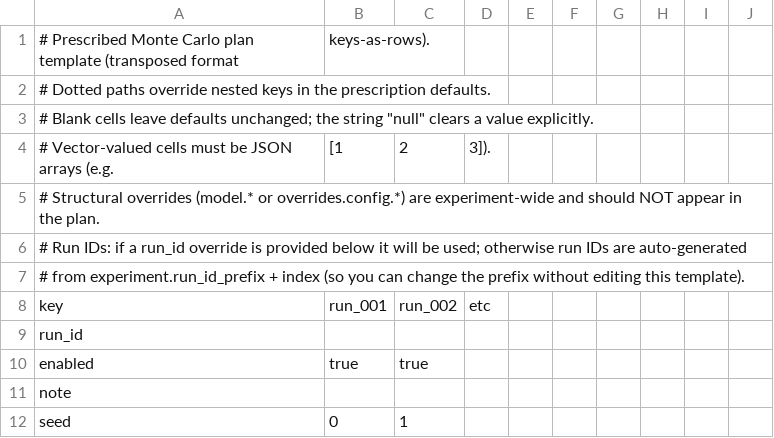
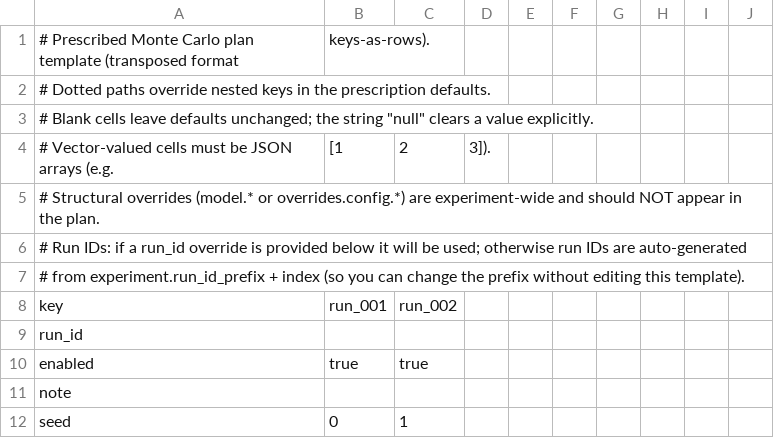
Before and after one commit to wakinget/dluxshera-sandbox, a CSV file: work/experiments/plan_template.csv, drawn as a sheet; only a part is shown.

Commit message:
Update plan_template file (again).

```diff
--- a/work/experiments/plan_template.csv
+++ b/work/experiments/plan_template.csv
@@ -7,3 +7,3 @@
 # from experiment.run_id_prefix + index (so you can change the prefix without editing this template).
-key,run_001,run_002,etc
+key,run_001,run_002
 run_id,,
```
